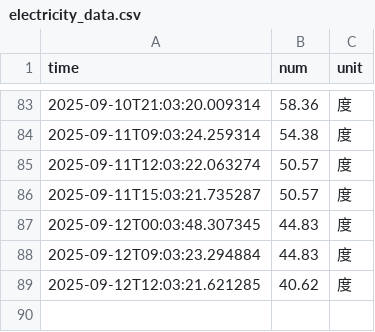
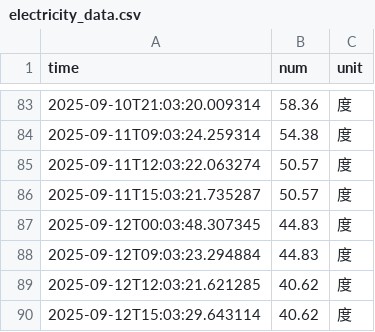
Before and after one commit to WuXiangM/nju_electric_monitor, a CSV file: data/electricity_data.csv, drawn as a sheet; only a part is shown, gaps mark what is left out; the diff names each change by its address in the sheet, - before the commit and + after, or states it on an @@ line.

```diff
--- a/data/electricity_data.csv
+++ b/data/electricity_data.csv
+row 90: 2025-09-12T15:03:29.643114 | 40.62 | 度
```
Also changed, not shown: 5 other files.
